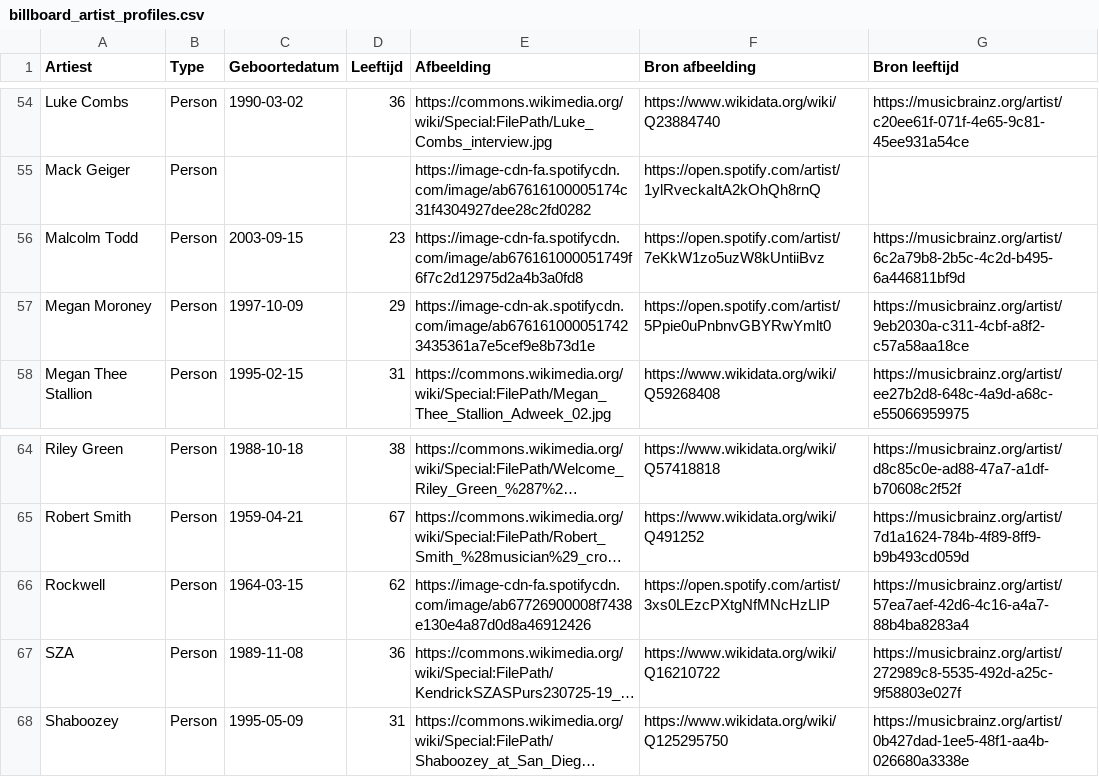
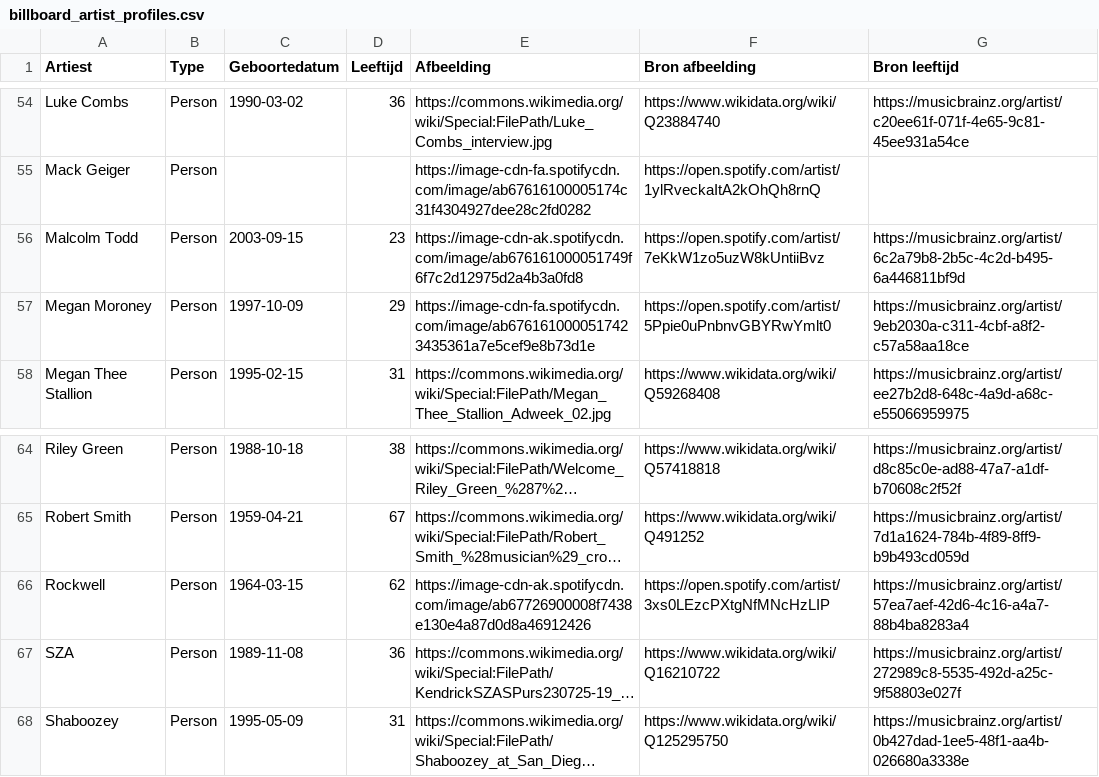
Before and after one commit to seppegoossens99-eng/billboard-hot-100-reversed, a CSV file: billboard_artist_profiles.csv, drawn as a sheet; only a part is shown, gaps mark what is left out; long unchanged cells end in …; the diff covers the shown part only; the diff names each change by its address in the sheet, - before the commit and + after, or states it on an @@ line.

```diff
--- a/billboard_artist_profiles.csv
+++ b/billboard_artist_profiles.csv
-E56 (Afbeelding): https://image-cdn-fa.spotifycdn.com/image/ab676161000051749f6f7c2d12975d2a4b3a0fd8
+E56 (Afbeelding): https://image-cdn-ak.spotifycdn.com/image/ab676161000051749f6f7c2d12975d2a4b3a0fd8
-E57 (Afbeelding): https://image-cdn-ak.spotifycdn.com/image/ab6761610000517423435361a7e5cef9e8b73d1e
+E57 (Afbeelding): https://image-cdn-fa.spotifycdn.com/image/ab6761610000517423435361a7e5cef9e8b73d1e
-E66 (Afbeelding): https://image-cdn-fa.spotifycdn.com/image/ab67726900008f7438e130e4a87d0d8a46912426
+E66 (Afbeelding): https://image-cdn-ak.spotifycdn.com/image/ab67726900008f7438e130e4a87d0d8a46912426
```
Also changed, not shown: 8 edited cells elsewhere in this file, 3 other files.
